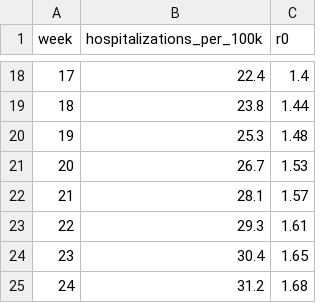
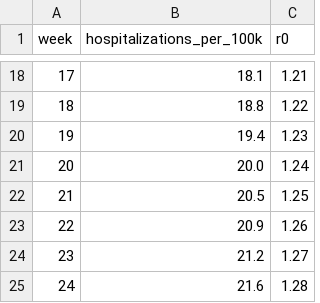
Before and after one commit to jpsluka/modeling-the-invisible-workshop, a CSV file: data-release/challenge-3/released-data.csv, drawn as a sheet; only a part is shown, gaps mark what is left out; the diff covers the shown part only.

```diff
--- a/data-release/challenge-3/released-data.csv
+++ b/data-release/challenge-3/released-data.csv
@@ -18,8 +18,8 @@ week,hospitalizations_per_100k,r0
-17,22.4,1.4
-18,23.8,1.44
-19,25.3,1.48
-20,26.7,1.53
-21,28.1,1.57
-22,29.3,1.61
-23,30.4,1.65
-24,31.2,1.68
+17,18.1,1.21
+18,18.8,1.22
+19,19.4,1.23
+20,20.0,1.24
+21,20.5,1.25
+22,20.9,1.26
+23,21.2,1.27
+24,21.6,1.28
```
Also changed, not shown: 32 edited cells elsewhere in this file, data-release/challenge-2/released-data.csv, scoring/reference_answers.csv, 14 other files.
